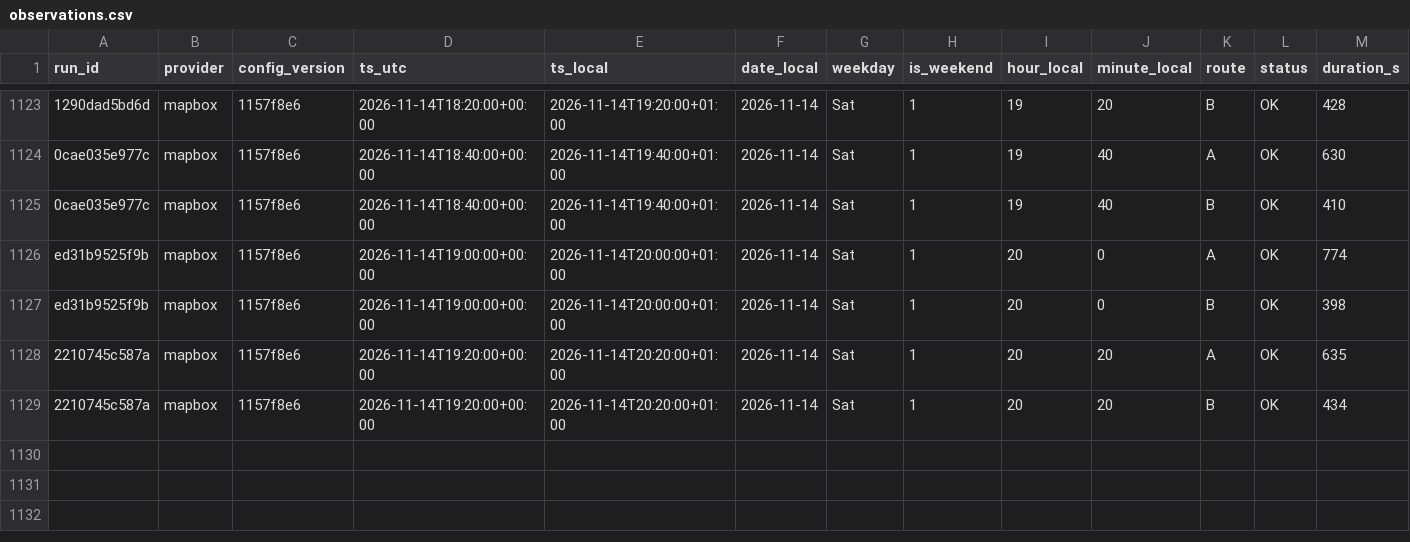
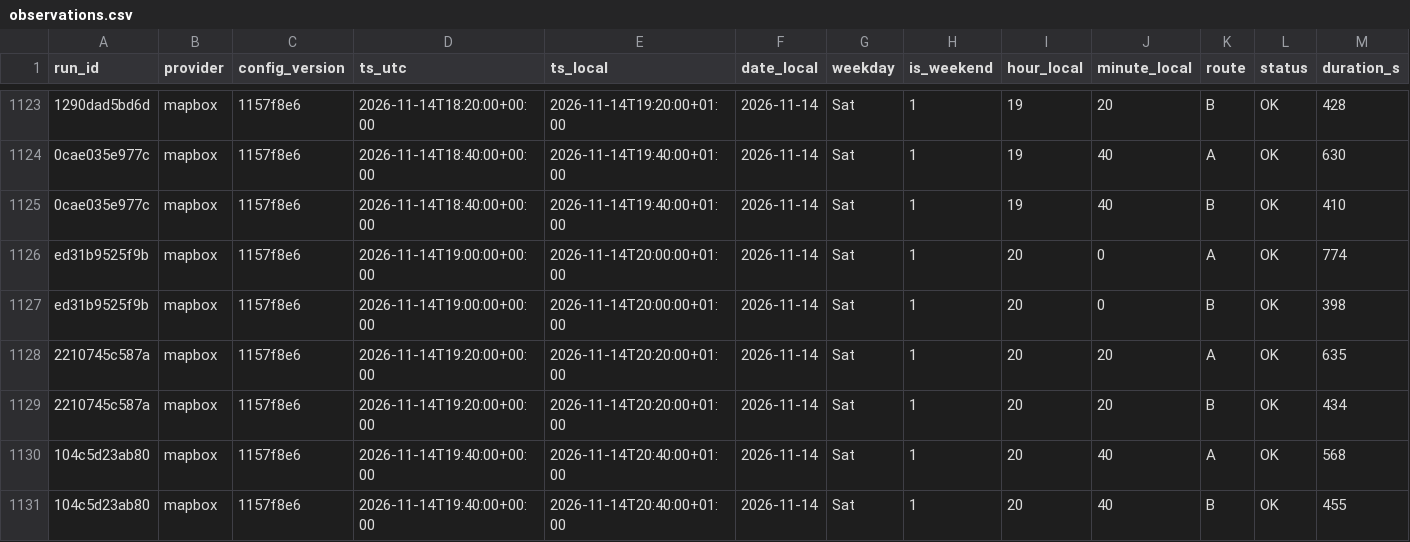
Before and after one commit to AngeloRules/route-data, a CSV file: data/observations.csv, drawn as a sheet; only a part is shown, gaps mark what is left out; rows hold the shown columns only; the diff names each change by its address in the sheet, - before the commit and + after, or states it on an @@ line.

Commit message:
Log travel times 2026-11-14T20:40+0100

```diff
--- a/data/observations.csv
+++ b/data/observations.csv
+row 1130: 104c5d23ab80 | mapbox | 1157f8e6 | 2026-11-14T19:40:00+00:00 | 2026-11-14T20:40:00+01:00 | 2026-11-14 | Sat | 1 | 20 | 40 | A | OK | 568
+row 1131: 104c5d23ab80 | mapbox | 1157f8e6 | 2026-11-14T19:40:00+00:00 | 2026-11-14T20:40:00+01:00 | 2026-11-14 | Sat | 1 | 20 | 40 | B | OK | 455
```
